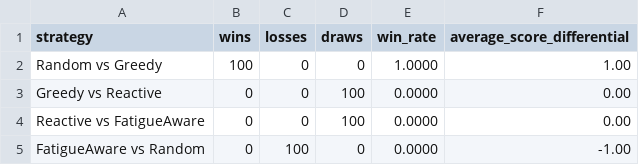
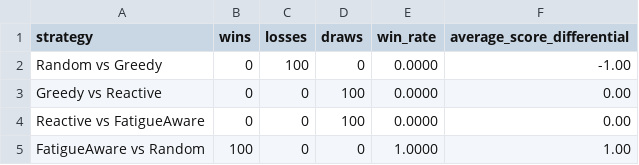
Before and after one commit to farroshsy/TugOfWarSimulator, a CSV file: experiment_results.csv, drawn as a sheet.

```diff
--- a/experiment_results.csv
+++ b/experiment_results.csv
@@ -1,5 +1,5 @@
 strategy,wins,losses,draws,win_rate,average_score_differential
-Random vs Greedy,100,0,0,1.0000,1.00
+Random vs Greedy,0,100,0,0.0000,-1.00
 Greedy vs Reactive,0,0,100,0.0000,0.00
 Reactive vs FatigueAware,0,0,100,0.0000,0.00
-FatigueAware vs Random,0,100,0,0.0000,-1.00
+FatigueAware vs Random,100,0,0,1.0000,1.00
```
Also changed, not shown: 2 other files.
